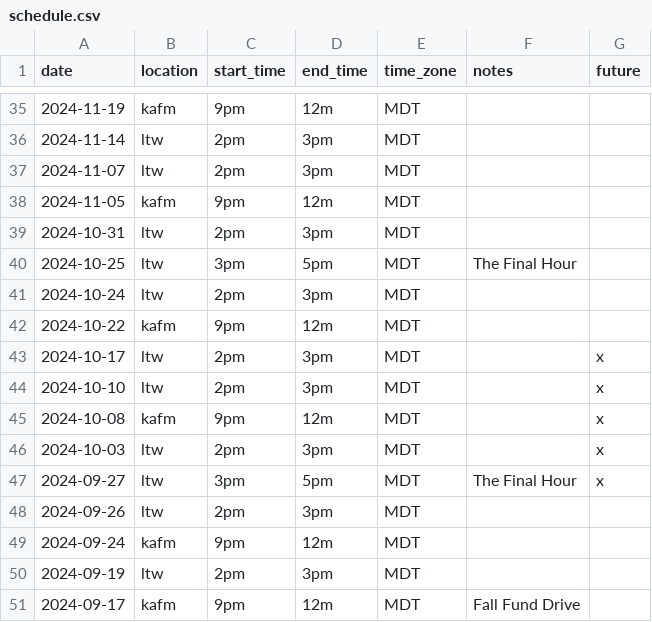
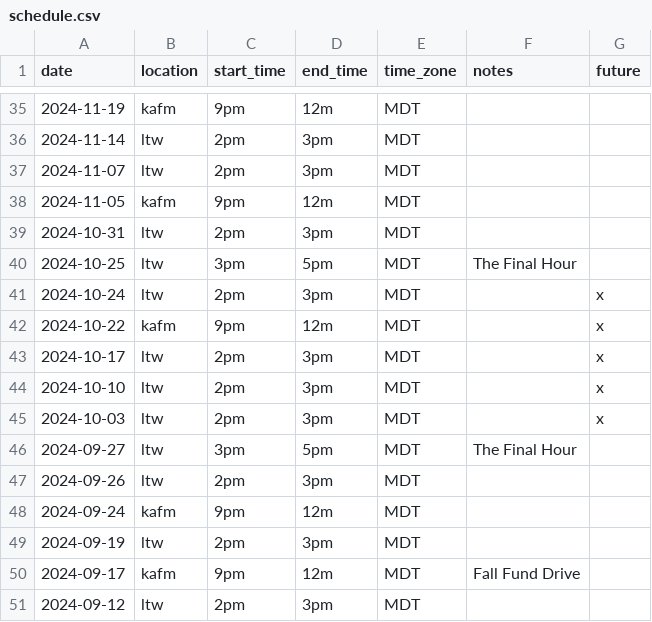
Before and after one commit to ubikorp/lacking.org, a CSV file: _data/schedule.csv, drawn as a sheet; only a part is shown, gaps mark what is left out; the shorter side is filled out with more unchanged rows.

```diff
--- a/_data/schedule.csv
+++ b/_data/schedule.csv
@@ -40,9 +40,8 @@ date,location,start_time,end_time,time_zone,notes,future
 2024-10-25,ltw,3pm,5pm,MDT,The Final Hour,
-2024-10-24,ltw,2pm,3pm,MDT,,
-2024-10-22,kafm,9pm,12m,MDT,,
+2024-10-24,ltw,2pm,3pm,MDT,,x
+2024-10-22,kafm,9pm,12m,MDT,,x
 2024-10-17,ltw,2pm,3pm,MDT,,x
 2024-10-10,ltw,2pm,3pm,MDT,,x
-2024-10-08,kafm,9pm,12m,MDT,,x
 2024-10-03,ltw,2pm,3pm,MDT,,x
-2024-09-27,ltw,3pm,5pm,MDT,The Final Hour,x
+2024-09-27,ltw,3pm,5pm,MDT,The Final Hour,
 2024-09-26,ltw,2pm,3pm,MDT,,
```
Also changed, not shown: _data/new_episode.csv, _data/new_playlist.csv, 4 other files.
